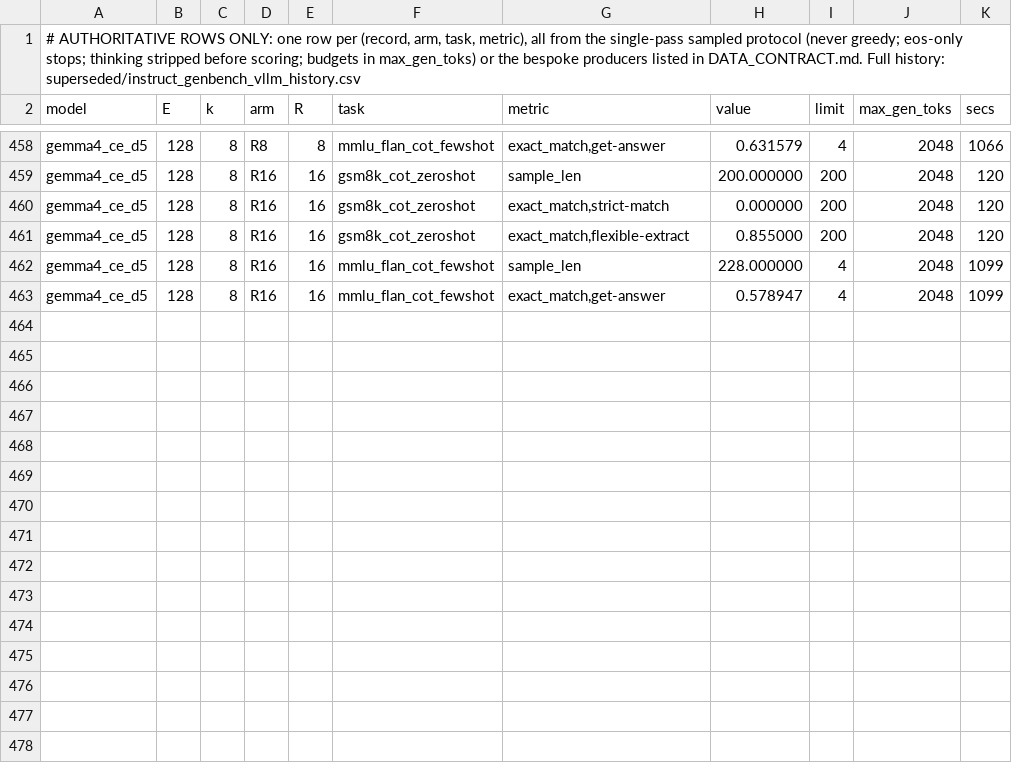
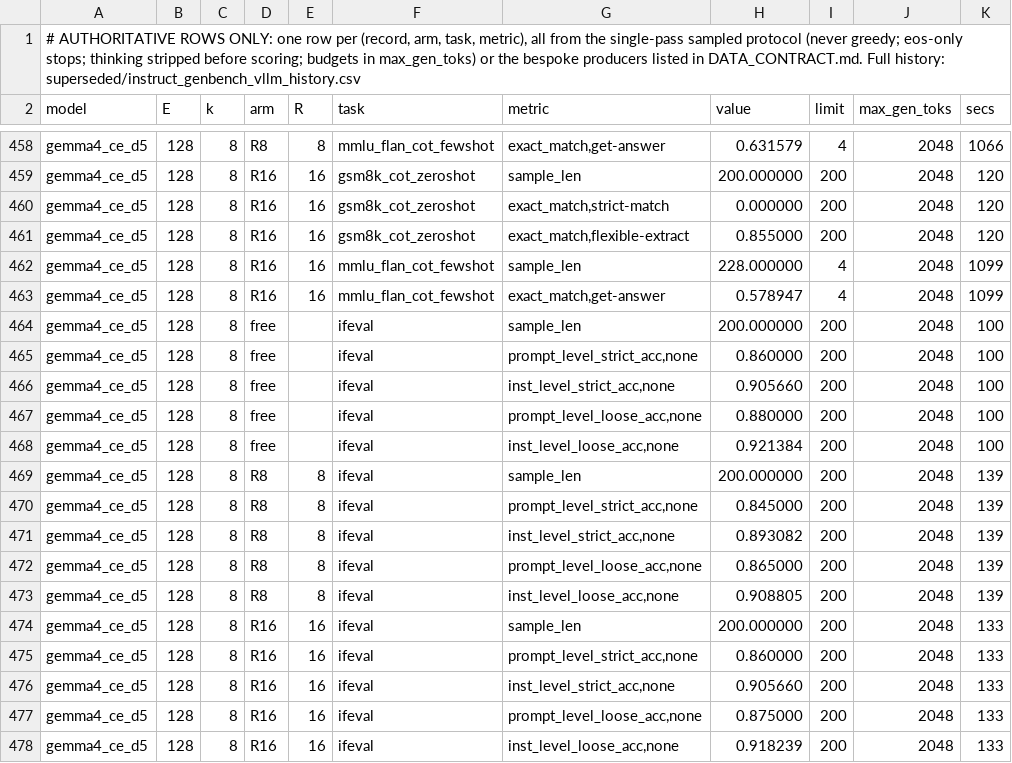
Before and after one commit to ncylich/temporal-moe, a CSV file: results/ablations/instruct_genbench_vllm.csv, drawn as a sheet; only a part is shown, gaps mark what is left out; the diff names each change by its address in the sheet, - before the commit and + after, or states it on an @@ line.

Commit message:
D5 confirmation grid: ifeval

```diff
--- a/results/ablations/instruct_genbench_vllm.csv
+++ b/results/ablations/instruct_genbench_vllm.csv
+row 464: gemma4_ce_d5 | 128 | 8 | free |  | ifeval | sample_len | 200.000000 | 200 | 2048 | 100
+row 465: gemma4_ce_d5 | 128 | 8 | free |  | ifeval | prompt_level_strict_acc,none | 0.860000 | 200 | 2048 | 100
+row 466: gemma4_ce_d5 | 128 | 8 | free |  | ifeval | inst_level_strict_acc,none | 0.905660 | 200 | 2048 | 100
+row 467: gemma4_ce_d5 | 128 | 8 | free |  | ifeval | prompt_level_loose_acc,none | 0.880000 | 200 | 2048 | 100
+row 468: gemma4_ce_d5 | 128 | 8 | free |  | ifeval | inst_level_loose_acc,none | 0.921384 | 200 | 2048 | 100
+row 469: gemma4_ce_d5 | 128 | 8 | R8 | 8 | ifeval | sample_len | 200.000000 | 200 | 2048 | 139
+row 470: gemma4_ce_d5 | 128 | 8 | R8 | 8 | ifeval | prompt_level_strict_acc,none | 0.845000 | 200 | 2048 | 139
+row 471: gemma4_ce_d5 | 128 | 8 | R8 | 8 | ifeval | inst_level_strict_acc,none | 0.893082 | 200 | 2048 | 139
+row 472: gemma4_ce_d5 | 128 | 8 | R8 | 8 | ifeval | prompt_level_loose_acc,none | 0.865000 | 200 | 2048 | 139
+row 473: gemma4_ce_d5 | 128 | 8 | R8 | 8 | ifeval | inst_level_loose_acc,none | 0.908805 | 200 | 2048 | 139
+row 474: gemma4_ce_d5 | 128 | 8 | R16 | 16 | ifeval | sample_len | 200.000000 | 200 | 2048 | 133
+row 475: gemma4_ce_d5 | 128 | 8 | R16 | 16 | ifeval | prompt_level_strict_acc,none | 0.860000 | 200 | 2048 | 133
+row 476: gemma4_ce_d5 | 128 | 8 | R16 | 16 | ifeval | inst_level_strict_acc,none | 0.905660 | 200 | 2048 | 133
+row 477: gemma4_ce_d5 | 128 | 8 | R16 | 16 | ifeval | prompt_level_loose_acc,none | 0.875000 | 200 | 2048 | 133
+row 478: gemma4_ce_d5 | 128 | 8 | R16 | 16 | ifeval | inst_level_loose_acc,none | 0.918239 | 200 | 2048 | 133
```
Also changed, not shown: 3 other files.
